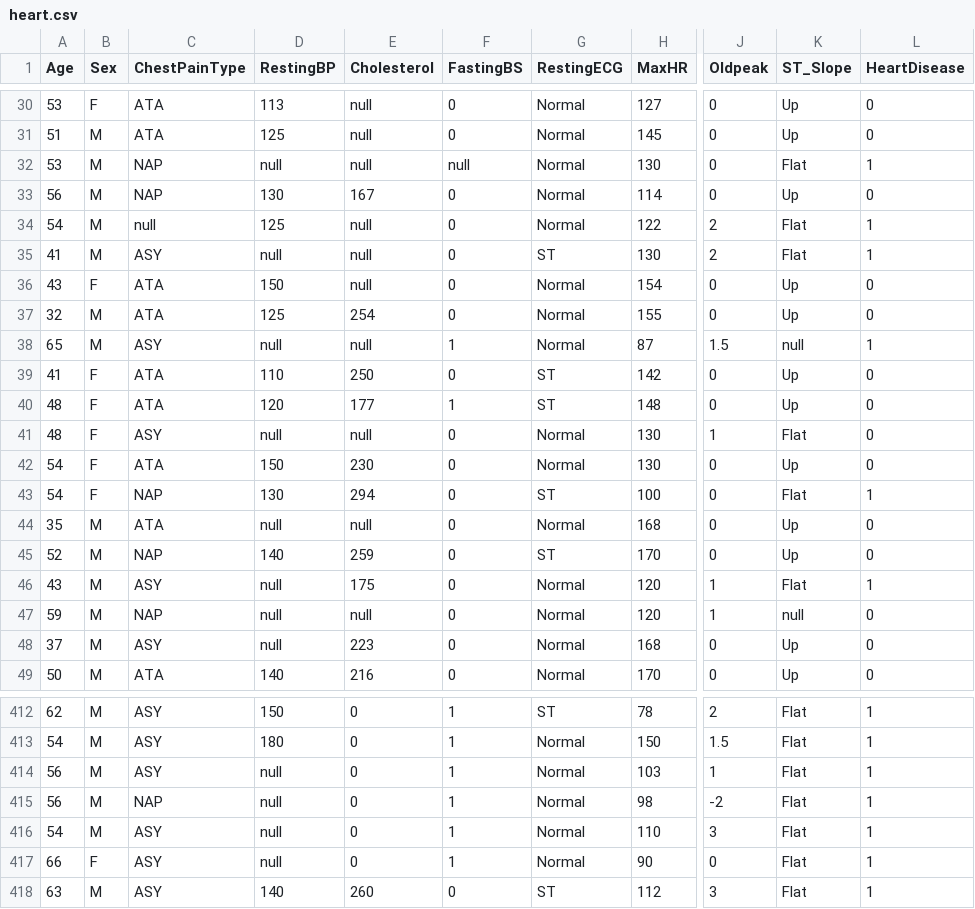
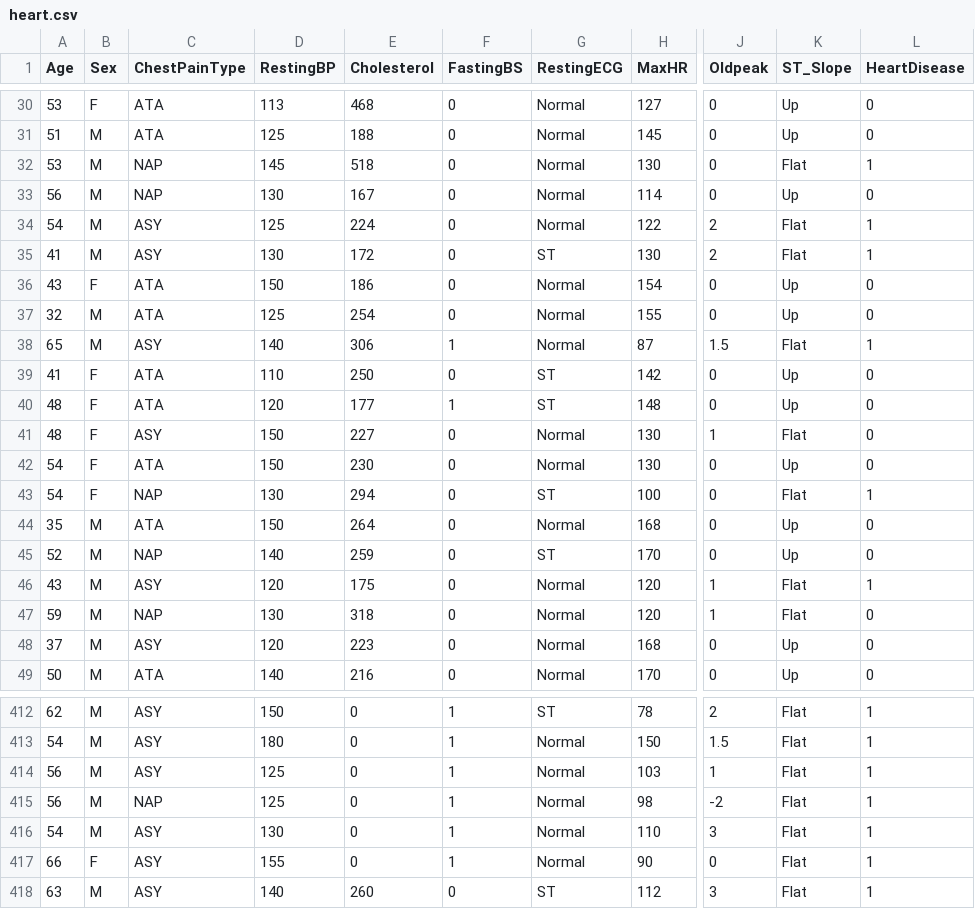
Before and after one commit to perqss/psi_project, a CSV file: data/heart.csv, drawn as a sheet; only a part is shown, gaps mark what is left out; the diff covers the shown part only; the diff names each change by its address in the sheet, - before the commit and + after, or states it on an @@ line.

```diff
--- a/data/heart.csv
+++ b/data/heart.csv
-E30 (Cholesterol): null
+E30 (Cholesterol): 468
-E31 (Cholesterol): null
+E31 (Cholesterol): 188
-D32 (RestingBP): null
+D32 (RestingBP): 145
-E32 (Cholesterol): null
+E32 (Cholesterol): 518
-F32 (FastingBS): null
+F32 (FastingBS): 0
-C34 (ChestPainType): null
+C34 (ChestPainType): ASY
-E34 (Cholesterol): null
+E34 (Cholesterol): 224
-D35 (RestingBP): null
+D35 (RestingBP): 130
-E35 (Cholesterol): null
+E35 (Cholesterol): 172
-E36 (Cholesterol): null
+E36 (Cholesterol): 186
-D38 (RestingBP): null
+D38 (RestingBP): 140
-E38 (Cholesterol): null
+E38 (Cholesterol): 306
-K38 (ST_Slope): null
+K38 (ST_Slope): Flat
-D41 (RestingBP): null
+D41 (RestingBP): 150
-E41 (Cholesterol): null
+E41 (Cholesterol): 227
-D44 (RestingBP): null
+D44 (RestingBP): 150
-E44 (Cholesterol): null
+E44 (Cholesterol): 264
-D46 (RestingBP): null
+D46 (RestingBP): 120
-D47 (RestingBP): null
+D47 (RestingBP): 130
-E47 (Cholesterol): null
+E47 (Cholesterol): 318
-K47 (ST_Slope): null
+K47 (ST_Slope): Flat
-D48 (RestingBP): null
+D48 (RestingBP): 120
-D414:D415 (RestingBP): null
+D414:D415 (RestingBP): 125
-D416 (RestingBP): null
+D416 (RestingBP): 130
-D417 (RestingBP): null
+D417 (RestingBP): 155
```
Also changed, not shown: 151 edited cells elsewhere in this file, 1 other file.
